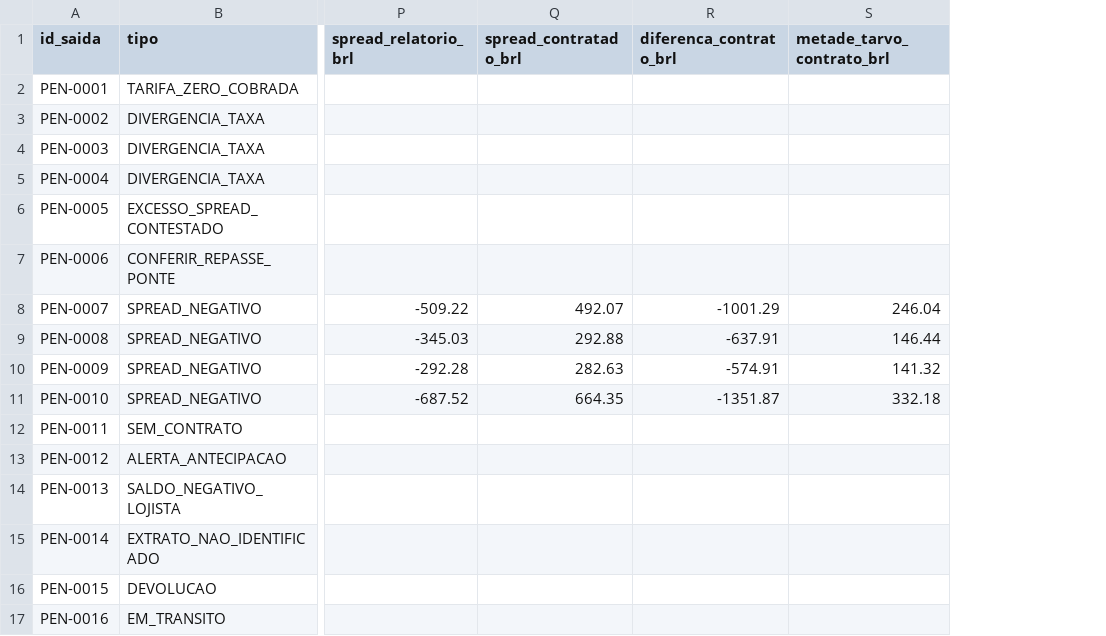
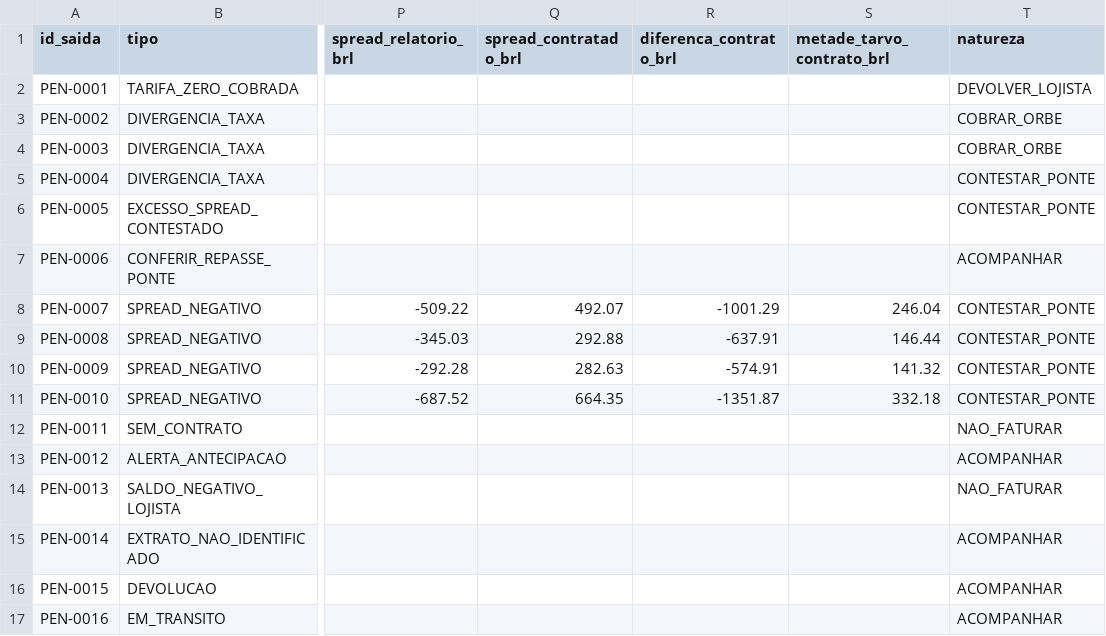
Before and after one commit to murilozgodoy/hackaton_barte_AI, a CSV file: saida/pendencias.csv, drawn as a sheet; only a part is shown, gaps mark what is left out; the diff names each change by its address in the sheet, - before the commit and + after, or states it on an @@ line.

Commit message:
Agrupa as pendências por natureza no motor: parâmetro natureza nas regras, coluna em pendencias.csv e totais.por_natureza
Causa 5: agrupar e somar por natureza é decisão de negócio com armadilhas (valor absoluto,
informativas, incluida_em) e não pode ficar com a IA. Cada regra que dá dono a uma pendência
diz a natureza (lista fechada; natureza_remessa= para a remessa); pendencias.csv ganha a coluna
natureza; resumo.json publica totais.por_natureza {quantidade, valor_brl, ids, arquivo_origem}
com FATURAR das notas e as mesmas exclusões do por_responsavel; a checagem 7 confere a soma dos
ids. Tipo sem natureza vira aviso no validar. O relatório usa a mesma natureza. SKILL.md: painel
só a partir de totais.por_natureza, sem total geral, citando a origem. SPREAD_NEGATIVO e
CONFERIR_REPASSE_PONTE decididos pelo usuário; o resto é premissa no HIPOTESES.md.
Nenhum número existente muda.

Co-authored-by: murilozgodoy <murilozg@al.insper.edu.br>

```diff
--- a/saida/pendencias.csv
+++ b/saida/pendencias.csv
+column T (natureza), rows 2-17: DEVOLVER_LOJISTA | COBRAR_ORBE | COBRAR_ORBE | CONTESTAR_PONTE | CONTESTAR_PONTE | ACOMPANHAR | CONTESTAR_PONTE | CONTESTAR_PONTE | CONTESTAR_PONTE | CONTESTAR_PONTE | NAO_FATURAR | ACOMPANHAR | NAO_FATURAR | ACOMPANHAR | ACOMPANHAR | ACOMPANHAR
```
Also changed, not shown: regras/historico_alteracoes.csv, regras/regras_negocio.csv, 13 other files.
